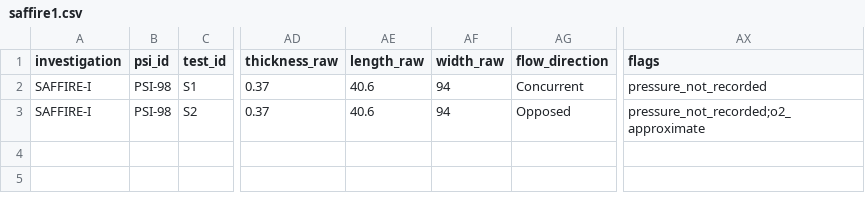
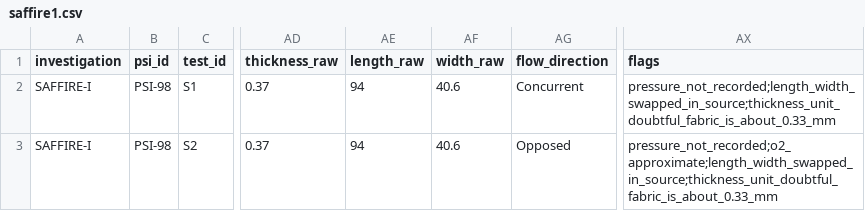
Before and after one commit to Abderrahmane-Najib/Flame-in-Freefall, a CSV file: data/psi/clean/saffire1.csv, drawn as a sheet; only a part is shown, gaps mark what is left out; the diff names each change by its address in the sheet, - before the commit and + after, or states it on an @@ line.

```diff
--- a/data/psi/clean/saffire1.csv
+++ b/data/psi/clean/saffire1.csv
-AE2:AE3 (length_raw): 40.6
+AE2:AE3 (length_raw): 94
-AF2:AF3 (width_raw): 94
+AF2:AF3 (width_raw): 40.6
-AX2 (flags): pressure_not_recorded
+AX2 (flags): pressure_not_recorded;length_width_swapped_in_source;thickness_unit_doubtful_fabric_is_about_0.33_mm
-AX3 (flags): pressure_not_recorded;o2_approximate
+AX3 (flags): pressure_not_recorded;o2_approximate;length_width_swapped_in_source;thickness_unit_doubtful_fabric_is_about_0.33_mm
```
Also changed, not shown: data/psi/clean/bass.csv, data/psi/clean/flame_design_inverse.csv, 40 other files.
